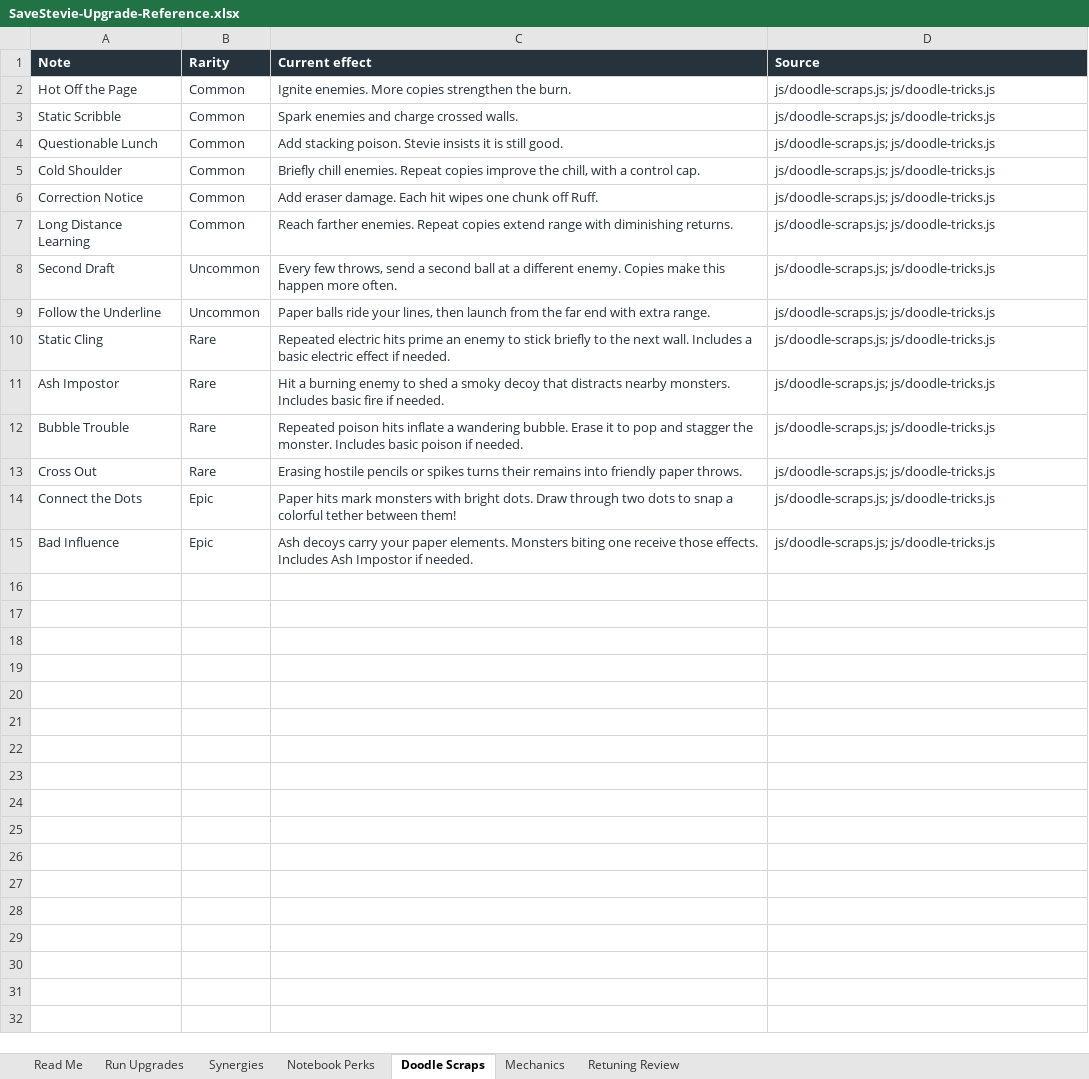
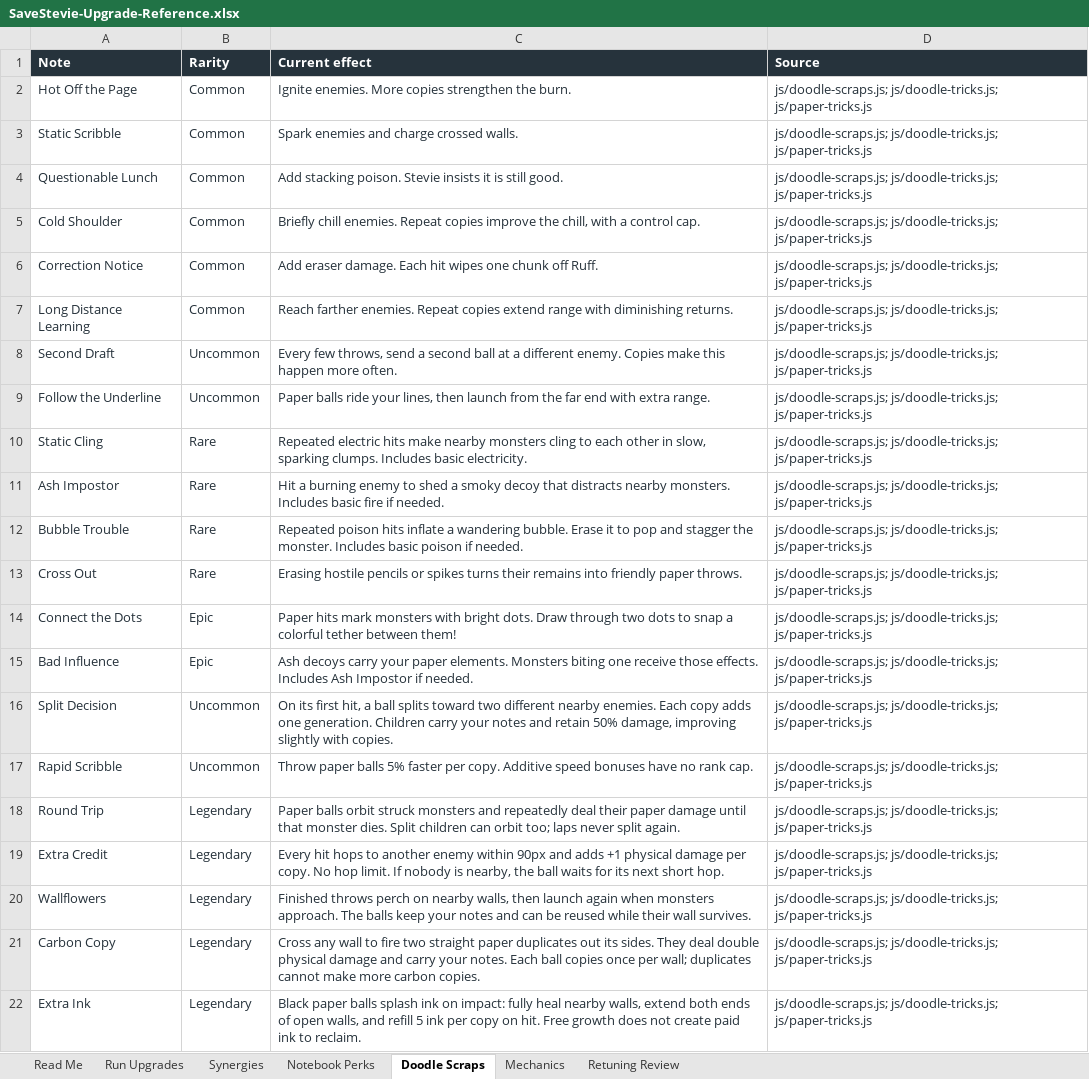
Before and after one commit to ShootyQ/SaveStevie, an Excel workbook: docs/SaveStevie-Upgrade-Reference.xlsx, sheet Doodle Scraps, drawn as a sheet; values as stored, in another font and other column widths than the file's, no borders; table styles not drawn; the diff names each change by its address in the sheet, - before the commit and + after, or states it on an @@ line.

Commit message:
Add stackable legendary paper-ball notes and split throws

```diff
--- a/docs/SaveStevie-Upgrade-Reference.xlsx (sheet Doodle Scraps)
+++ b/docs/SaveStevie-Upgrade-Reference.xlsx (sheet Doodle Scraps)
-D2:D15 (Source): js/doodle-scraps.js; js/doodle-tricks.js
+D2:D15 (Source): js/doodle-scraps.js; js/doodle-tricks.js; js/paper-tricks.js
-C10 (Current effect): …electric hits prime an enemy to stick briefly to the next wall. Includes a basic electric effect if needed.
+C10 (Current effect): …electric hits make nearby monsters cling to each other in slow, sparking clumps. Includes basic electricity.
+row 16: Split Decision | Uncommon | On its first hit, a ball splits toward two different nearby enemies. Each copy adds one generation. Children carry your notes and retain 50% damage, improving slightly with copies. | js/doodle-scraps.js; js/doodle-tricks.js; js/paper-tricks.js
+row 17: Rapid Scribble | Uncommon | Throw paper balls 5% faster per copy. Additive speed bonuses have no rank cap. | js/doodle-scraps.js; js/doodle-tricks.js; js/paper-tricks.js
+row 18: Round Trip | Legendary | Paper balls orbit struck monsters and repeatedly deal their paper damage until that monster dies. Split children can orbit too; laps never split again. | js/doodle-scraps.js; js/doodle-tricks.js; js/paper-tricks.js
+row 19: Extra Credit | Legendary | Every hit hops to another enemy within 90px and adds +1 physical damage per copy. No hop limit. If nobody is nearby, the ball waits for its next short hop. | js/doodle-scraps.js; js/doodle-tricks.js; js/paper-tricks.js
+row 20: Wallflowers | Legendary | Finished throws perch on nearby walls, then launch again when monsters approach. The balls keep your notes and can be reused while their wall survives. | js/doodle-scraps.js; js/doodle-tricks.js; js/paper-tricks.js
+row 21: Carbon Copy | Legendary | Cross any wall to fire two straight paper duplicates out its sides. They deal double physical damage and carry your notes. Each ball copies once per wall; duplicates cannot make more carbon copies. | js/doodle-scraps.js; js/doodle-tricks.js; js/paper-tricks.js
+row 22: Extra Ink | Legendary | Black paper balls splash ink on impact: fully heal nearby walls, extend both ends of open walls, and refill 5 ink per copy on hit. Free growth does not create paid ink to reclaim. | js/doodle-scraps.js; js/doodle-tricks.js; js/paper-tricks.js
```
Also changed, not shown: sheet Read Me, sheet Mechanics, 19 other files.
